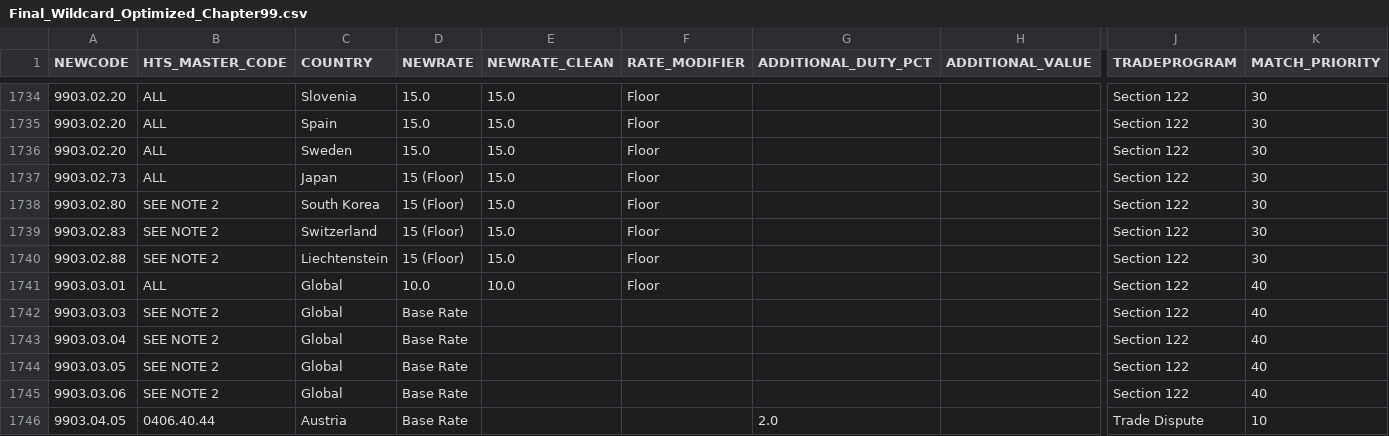
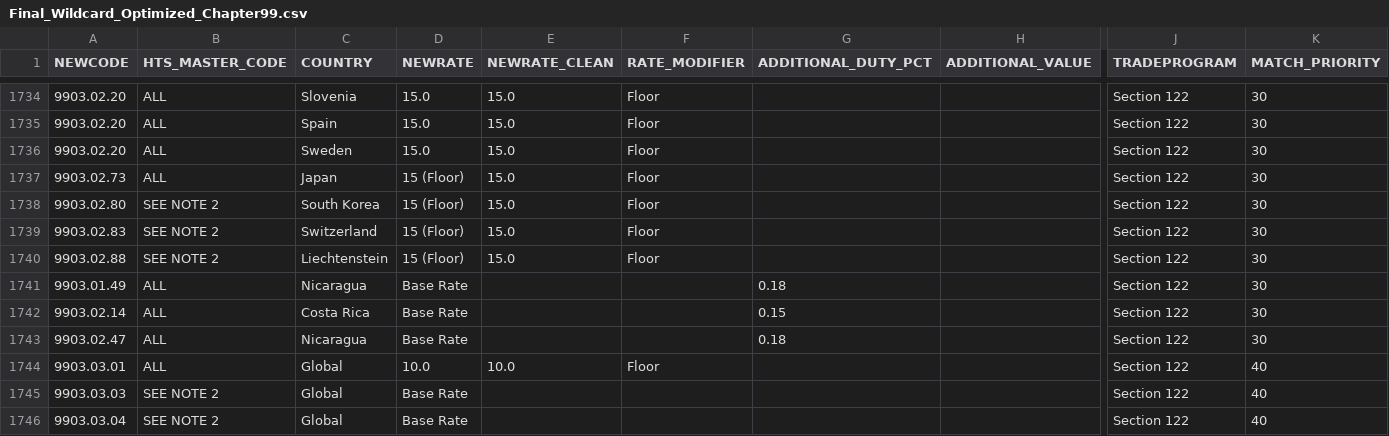
Before and after one commit to jakefitzpatrick/Export-Import-SanctionsChatbot, a CSV file: Final_Wildcard_Optimized_Chapter99.csv, drawn as a sheet; only a part is shown, gaps mark what is left out; the shorter side is filled out with more unchanged rows; rows hold the shown columns only; the diff names each change by its address in the sheet, - before the commit and + after, or states it on an @@ line.

```diff
--- a/Final_Wildcard_Optimized_Chapter99.csv
+++ b/Final_Wildcard_Optimized_Chapter99.csv
+row 1741: 9903.01.49 | ALL | Nicaragua | Base Rate |  |  | 0.18 |  | Section 122 | 30
+row 1742: 9903.02.14 | ALL | Costa Rica | Base Rate |  |  | 0.15 |  | Section 122 | 30
+row 1743: 9903.02.47 | ALL | Nicaragua | Base Rate |  |  | 0.18 |  | Section 122 | 30
```
Also changed, not shown: 3 other files.
